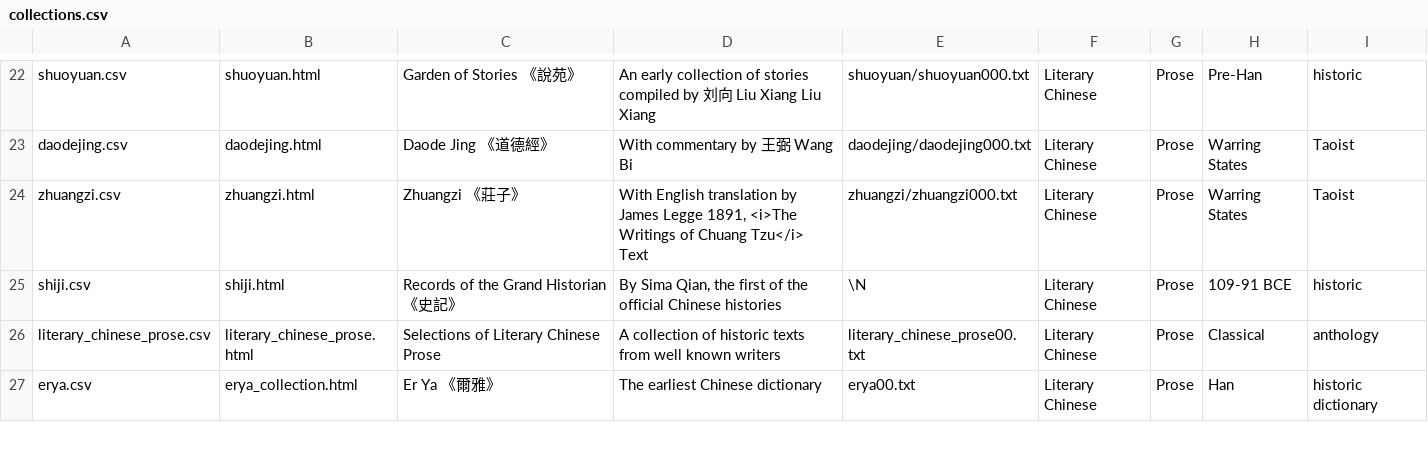
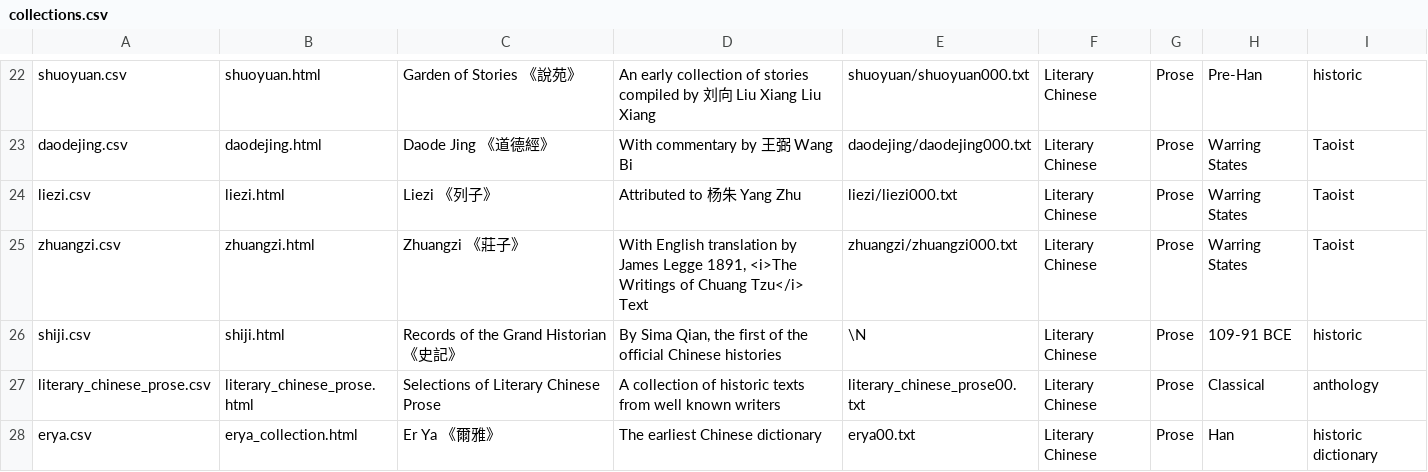
Before and after one commit to alexamies/chinesenotes.com, a CSV file: data/corpus/collections.csv, drawn as a sheet; only a part is shown, gaps mark what is left out; the diff names each change by its address in the sheet, - before the commit and + after, or states it on an @@ line.

Commit message:
Liezi

```diff
--- a/data/corpus/collections.csv
+++ b/data/corpus/collections.csv
+row 24: liezi.csv | liezi.html | Liezi 《列子》 | Attributed to 杨朱 Yang Zhu | liezi/liezi000.txt | Literary Chinese | Prose | Warring States | Taoist
```
Also changed, not shown: 17 other files.
